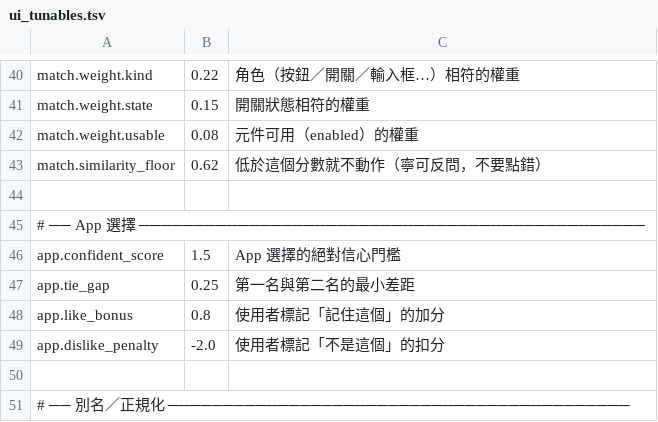
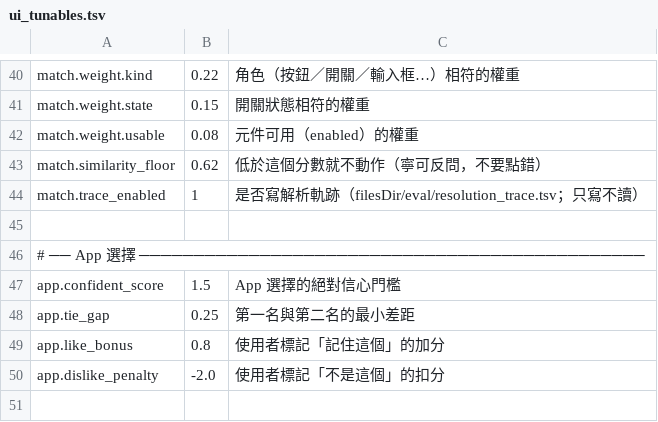
Before and after one commit to AXIIIlll/wae-agent, a TSV file: app/src/main/assets/open_source_ai_databases/ui_tunables.tsv, drawn as a sheet; only a part is shown, gaps mark what is left out; the shorter side is filled out with more unchanged rows.

Commit message:
feat(match): 多定義 P0：生成器、三張表、解析器、解析軌跡
第 3 項（P0，只加資料與讀取，不改行為）

生成器 tools/build_entity_definitions.py
- 來源用既有的 google_material_icons_full_semantics.tsv（圖示名 → 正規 id → 中文詞），
  程式不列任何詞；圖示別名再用 ui_icon_aliases.tsv 以圖示名精確 join
- specificity 用 IDF 算，籠統詞自動壓到 0.05（「介面圖標」就是這樣被壓下去的）
- 走過一次彎路並修掉：曾用「圖示名前綴」join，結果把 Wi-Fi 潑到 wifi_calling、
  ADD_CREATE_NEW；改成只做精確 join，寧可少接也不要污染資料
- 產出 3114 個 entity、11197 條定義、31 個群組（無 BOM）

core
- DefinitionTable / Definition / DefinitionGroup：解析與查詢（同群兄弟＝負向候選來源）
- 壞列、未知 view、空值、BOM 一律略過，不拋例外

app
- ResolutionTrace：把「畫面 → 選了什麼」寫進 filesDir/eval/resolution_trace.tsv，
  只寫不讀、4MB 上限；已在述詞執行器接一個呼叫點
- ui_tunables.tsv 新增 match.trace_enabled

驗證：DefinitionTableTest 8/8、ResolutionTraceTest 6/6 綠。

```diff
--- a/app/src/main/assets/open_source_ai_databases/ui_tunables.tsv
+++ b/app/src/main/assets/open_source_ai_databases/ui_tunables.tsv
@@ -43,2 +43,3 @@ match.weight.usable	0.08	元件可用（enabled）的權重
 match.similarity_floor	0.62	低於這個分數就不動作（寧可反問，不要點錯）
+match.trace_enabled	1	是否寫解析軌跡（filesDir/eval/resolution_trace.tsv；只寫不讀）
 
```
Also changed, not shown: 9 other files.
